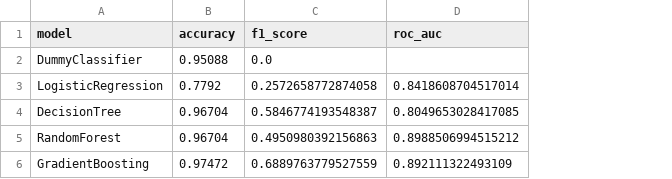
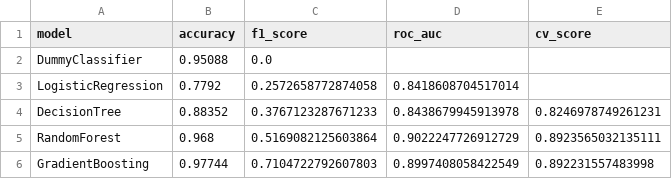
Before and after one commit to Alexsander-Malofeev/Cafedra-AI-MALOFEEV-ALEXSANDR, a CSV file: homeworks/HW06/artifacts/metrics_test.csv, drawn as a sheet; the diff names each change by its address in the sheet, - before the commit and + after, or states it on an @@ line.

```diff
--- a/homeworks/HW06/artifacts/metrics_test.csv
+++ b/homeworks/HW06/artifacts/metrics_test.csv
+column E (cv_score), rows 4-6: 0.8246978749261231 | 0.8923565032135111 | 0.892231557483998
-B4 (accuracy): 0.96704
+B4 (accuracy): 0.88352
-C4 (f1_score): 0.5846774193548387
+C4 (f1_score): 0.3767123287671233
-D4 (roc_auc): 0.8049653028417085
+D4 (roc_auc): 0.8438679945913978
-B5 (accuracy): 0.96704
+B5 (accuracy): 0.968
-C5 (f1_score): 0.4950980392156863
+C5 (f1_score): 0.5169082125603864
-D5 (roc_auc): 0.8988506994515212
+D5 (roc_auc): 0.9022247726912729
-B6 (accuracy): 0.97472
+B6 (accuracy): 0.97744
-C6 (f1_score): 0.6889763779527559
+C6 (f1_score): 0.7104722792607803
-D6 (roc_auc): 0.892111322493109
+D6 (roc_auc): 0.8997408058422549
```
Also changed, not shown: 12 other files.
